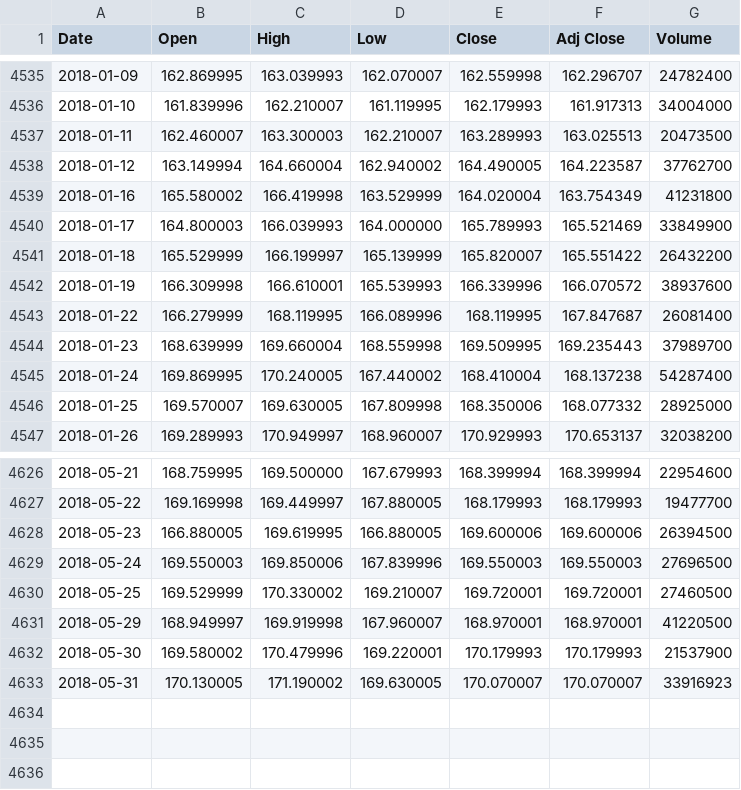
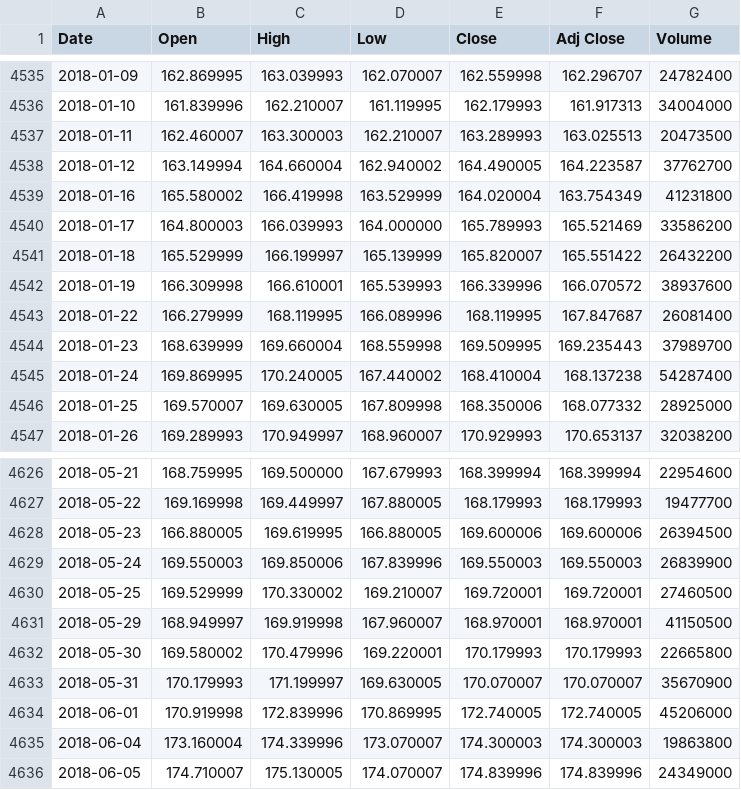
Before and after one commit to evankirkiles/backtest-environment, a CSV file: Backtest Environment/Backtest Environment/Data Handling/CSV directory/QQQ.csv, drawn as a sheet; only a part is shown, gaps mark what is left out.

```diff
--- a/Backtest Environment/Backtest Environment/Data Handling/CSV directory/QQQ.csv
+++ b/Backtest Environment/Backtest Environment/Data Handling/CSV directory/QQQ.csv
@@ -4539,3 +4539,3 @@ Date,Open,High,Low,Close,Adj Close,Volume
 2018-01-16,165.580002,166.419998,163.529999,164.020004,163.754349,41231800
-2018-01-17,164.800003,166.039993,164.000000,165.789993,165.521469,33849900
+2018-01-17,164.800003,166.039993,164.000000,165.789993,165.521469,33586200
 2018-01-18,165.529999,166.199997,165.139999,165.820007,165.551422,26432200
@@ -4628,6 +4628,9 @@ Date,Open,High,Low,Close,Adj Close,Volume
 2018-05-23,166.880005,169.619995,166.880005,169.600006,169.600006,26394500
-2018-05-24,169.550003,169.850006,167.839996,169.550003,169.550003,27696500
+2018-05-24,169.550003,169.850006,167.839996,169.550003,169.550003,26839900
 2018-05-25,169.529999,170.330002,169.210007,169.720001,169.720001,27460500
-2018-05-29,168.949997,169.919998,167.960007,168.970001,168.970001,41220500
-2018-05-30,169.580002,170.479996,169.220001,170.179993,170.179993,21537900
-2018-05-31,170.130005,171.190002,169.630005,170.070007,170.070007,33916923
+2018-05-29,168.949997,169.919998,167.960007,168.970001,168.970001,41150500
+2018-05-30,169.580002,170.479996,169.220001,170.179993,170.179993,22665800
+2018-05-31,170.179993,171.199997,169.630005,170.070007,170.070007,35670900
+2018-06-01,170.919998,172.839996,170.869995,172.740005,172.740005,45206000
+2018-06-04,173.160004,174.339996,173.070007,174.300003,174.300003,19863800
+2018-06-05,174.710007,175.130005,174.070007,174.839996,174.839996,24349000
```
Also changed, not shown: 5 other files.
